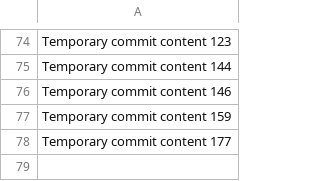
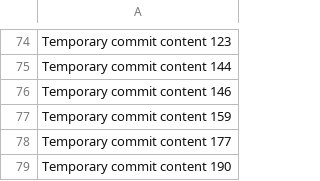
Before and after one commit to Dkvieir/vieir, a CSV file: data.csv, drawn as a sheet; only a part is shown, gaps mark what is left out; the diff names each change by its address in the sheet, - before the commit and + after, or states it on an @@ line.

```diff
--- a/data.csv
+++ b/data.csv
+row 79: Temporary commit content 190
```
